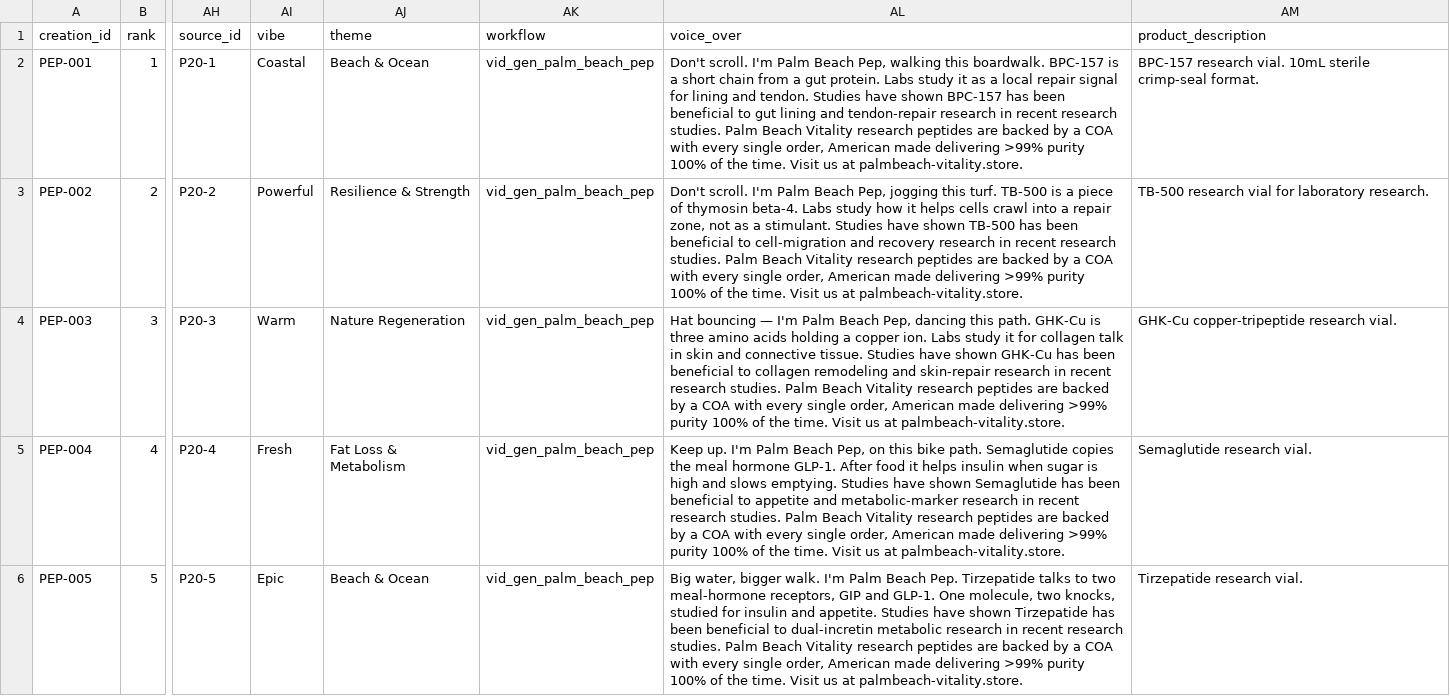
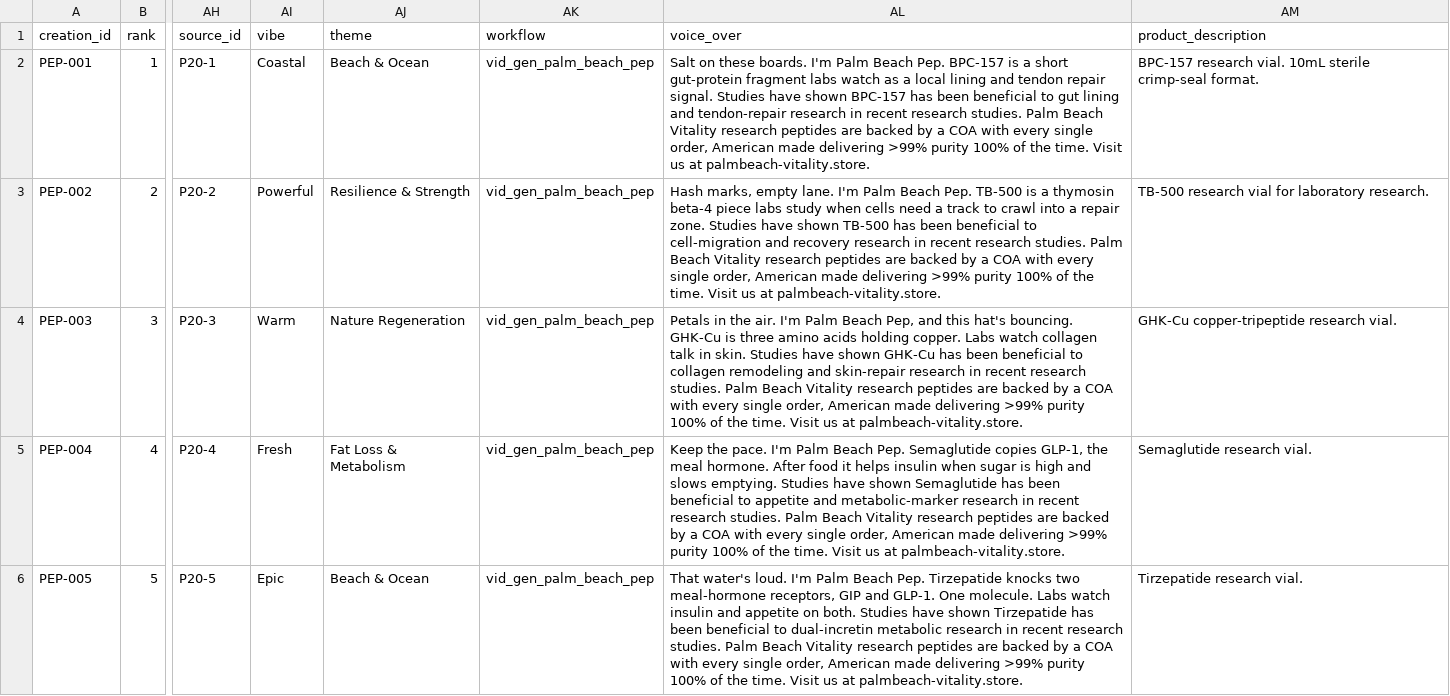
Before and after one commit to PalmBeach-Vitality/pep, a CSV file: marketing/sheets/150-pb-pep-scenes.csv, drawn as a sheet; only a part is shown, gaps mark what is left out; the diff covers the shown part only; the diff names each change by its address in the sheet, - before the commit and + after, or states it on an @@ line.

```diff
--- a/marketing/sheets/150-pb-pep-scenes.csv
+++ b/marketing/sheets/150-pb-pep-scenes.csv
-AL2 (voice_over): Don't scroll. I'm Palm Beach Pep, walking this boardwalk. BPC-157 is a short chain from a gut protein. Labs study it as a local repair signal for lining and tendon. Studies have…
+AL2 (voice_over): Salt on these boards. I'm Palm Beach Pep. BPC-157 is a short gut-protein fragment labs watch as a local lining and tendon repair signal. Studies have…
-AL3 (voice_over): Don't scroll. I'm Palm Beach Pep, jogging this turf. TB-500 is a piece of thymosin beta-4. Labs study how it helps cells crawl into a repair zone, not as a stimulant. Studies have…
+AL3 (voice_over): Hash marks, empty lane. I'm Palm Beach Pep. TB-500 is a thymosin beta-4 piece labs study when cells need a track to crawl into a repair zone. Studies have…
-AL4 (voice_over): Hat bouncing — I'm Palm Beach Pep, dancing this path. GHK-Cu is three amino acids holding a copper ion. Labs study it for collagen talk in skin and connective tissue. Studies have…
+AL4 (voice_over): Petals in the air. I'm Palm Beach Pep, and this hat's bouncing. GHK-Cu is three amino acids holding copper. Labs watch collagen talk in skin. Studies have…
-AL5 (voice_over): Keep up. I'm Palm Beach Pep, on this bike path. Semaglutide copies the meal hormone GLP-1. After food…
+AL5 (voice_over): Keep the pace. I'm Palm Beach Pep. Semaglutide copies GLP-1, the meal hormone. After food…
-AL6 (voice_over): Big water, bigger walk. I'm Palm Beach Pep. Tirzepatide talks to two meal-hormone receptors, GIP and GLP-1. One molecule, two knocks, studied for insulin and appetite. Studies have…
+AL6 (voice_over): That water's loud. I'm Palm Beach Pep. Tirzepatide knocks two meal-hormone receptors, GIP and GLP-1. One molecule. Labs watch insulin and appetite on both. Studies have…
```
Also changed, not shown: 15 edited cells elsewhere in this file, 12 other files.
